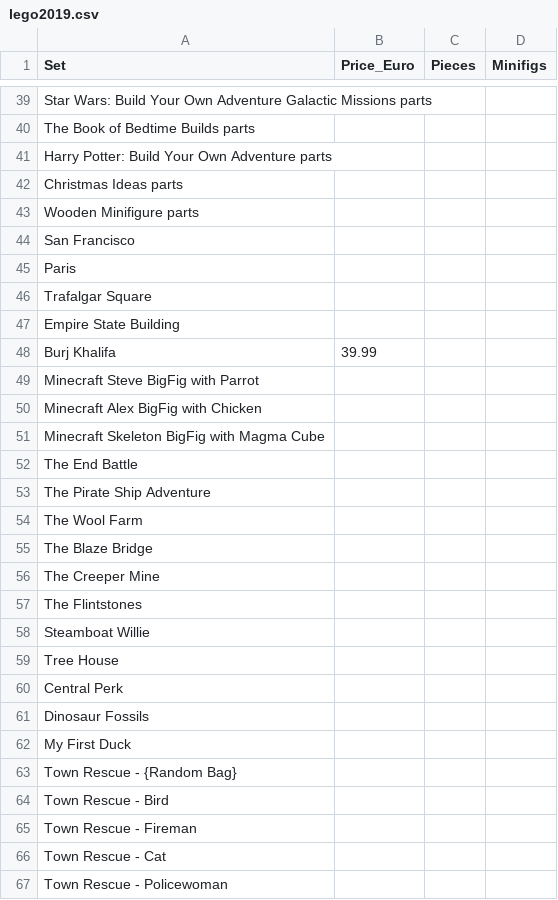
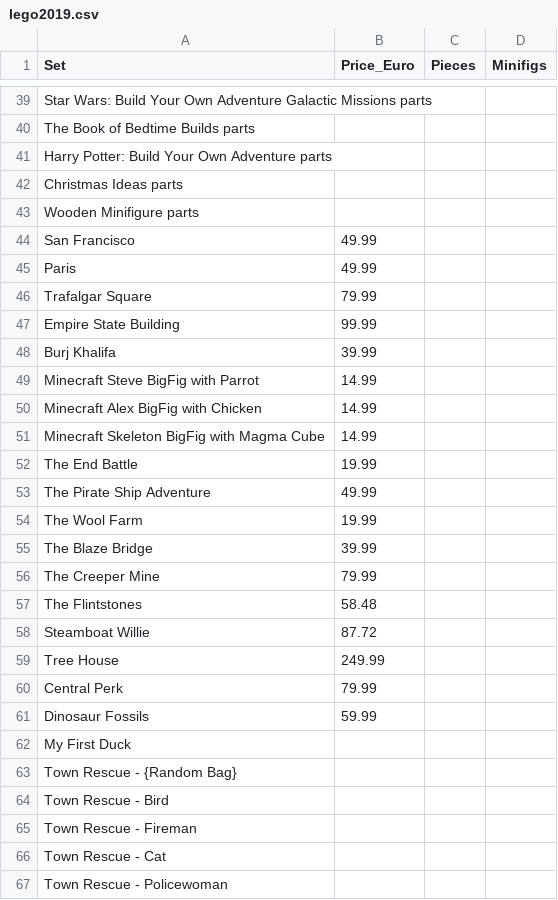
Before and after one commit to s-krzemien/econ8320-assignment-07, a CSV file: lego2019.csv, drawn as a sheet; only a part is shown, gaps mark what is left out; the diff covers the shown part only.

```diff
--- a/lego2019.csv
+++ b/lego2019.csv
@@ -43,20 +43,20 @@ Christmas Ideas parts,,,
 Wooden Minifigure parts,,,
-San Francisco,,,
-Paris,,,
-Trafalgar Square,,,
-Empire State Building,,,
+San Francisco,49.99,,
+Paris,49.99,,
+Trafalgar Square,79.99,,
+Empire State Building,99.99,,
 Burj Khalifa,39.99,,
-Minecraft Steve BigFig with Parrot,,,
-Minecraft Alex BigFig with Chicken,,,
-Minecraft Skeleton BigFig with Magma Cube,,,
-The End Battle,,,
-The Pirate Ship Adventure,,,
-The Wool Farm,,,
-The Blaze Bridge,,,
-The Creeper Mine,,,
-The Flintstones,,,
-Steamboat Willie,,,
-Tree House,,,
-Central Perk,,,
-Dinosaur Fossils,,,
+Minecraft Steve BigFig with Parrot,14.99,,
+Minecraft Alex BigFig with Chicken,14.99,,
+Minecraft Skeleton BigFig with Magma Cube,14.99,,
+The End Battle,19.99,,
+The Pirate Ship Adventure,49.99,,
+The Wool Farm,19.99,,
+The Blaze Bridge,39.99,,
+The Creeper Mine,79.99,,
+The Flintstones,58.48,,
+Steamboat Willie,87.72,,
+Tree House,249.99,,
+Central Perk,79.99,,
+Dinosaur Fossils,59.99,,
 My First Duck,,,
```
Also changed, not shown: 50 added rows and 39 edited cells elsewhere in this file.
